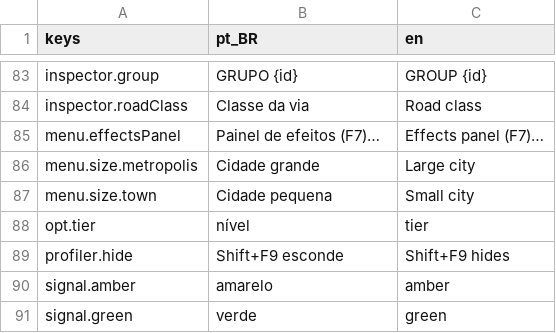
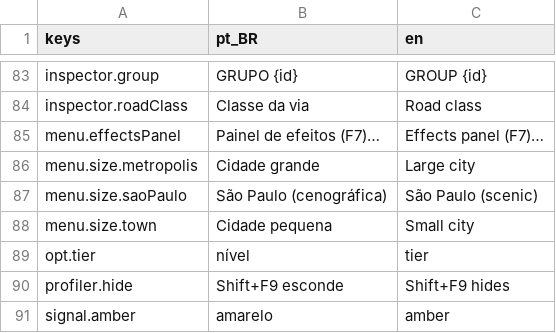
Before and after one commit to designathan1988/city, a CSV file: project/data/i18n/strings_ui.csv, drawn as a sheet; only a part is shown, gaps mark what is left out; the shorter side is filled out with more unchanged rows; the diff names each change by its address in the sheet, - before the commit and + after, or states it on an @@ line.

```diff
--- a/project/data/i18n/strings_ui.csv
+++ b/project/data/i18n/strings_ui.csv
+row 87: menu.size.saoPaulo | São Paulo (cenográfica) | São Paulo (scenic)
```
Also changed, not shown: project/data/i18n/strings_d.csv, 42 other files.
